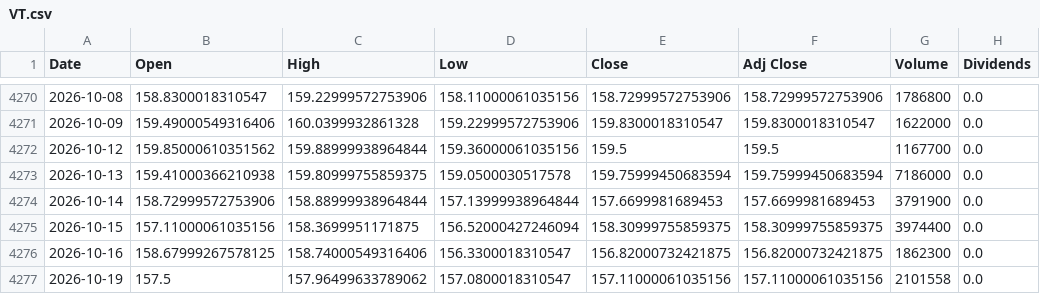
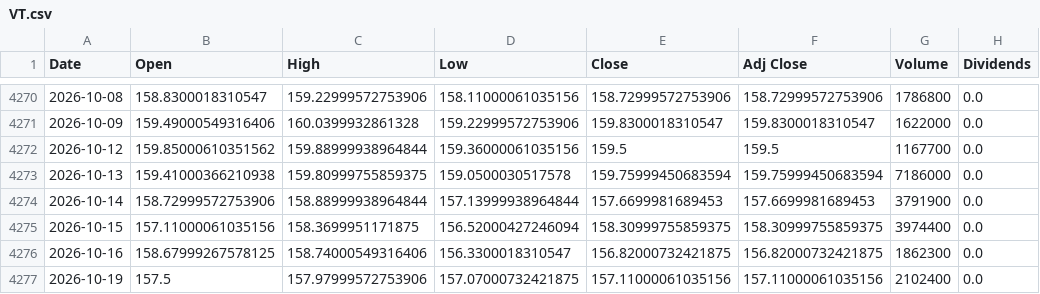
Before and after one commit to a23882005/LivingWaterAI, a CSV file: data/market_history/VT.csv, drawn as a sheet; only a part is shown, gaps mark what is left out; the diff names each change by its address in the sheet, - before the commit and + after, or states it on an @@ line.

```diff
--- a/data/market_history/VT.csv
+++ b/data/market_history/VT.csv
-C4277 (High): 157.96499633789062
+C4277 (High): 157.97999572753906
-D4277 (Low): 157.0800018310547
+D4277 (Low): 157.07000732421875
-G4277 (Volume): 2101558
+G4277 (Volume): 2102400
```
Also changed, not shown: data/market_history/QQQ.csv, data/market_history/SPY.csv, 5 other files.
